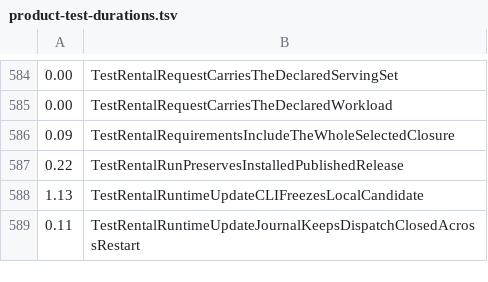
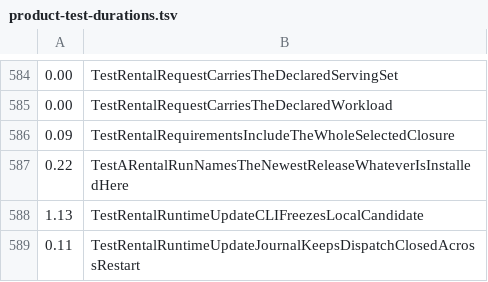
Before and after one commit to cozy-creator/cozy, a TSV file: scripts/product-test-durations.tsv, drawn as a sheet; only a part is shown, gaps mark what is left out.

```diff
--- a/scripts/product-test-durations.tsv
+++ b/scripts/product-test-durations.tsv
@@ -586,3 +586,3 @@
 0.09	TestRentalRequirementsIncludeTheWholeSelectedClosure
-0.22	TestRentalRunPreservesInstalledPublishedRelease
+0.22	TestARentalRunNamesTheNewestReleaseWhateverIsInstalledHere
 1.13	TestRentalRuntimeUpdateCLIFreezesLocalCandidate
```
Also changed, not shown: 9 other files.
